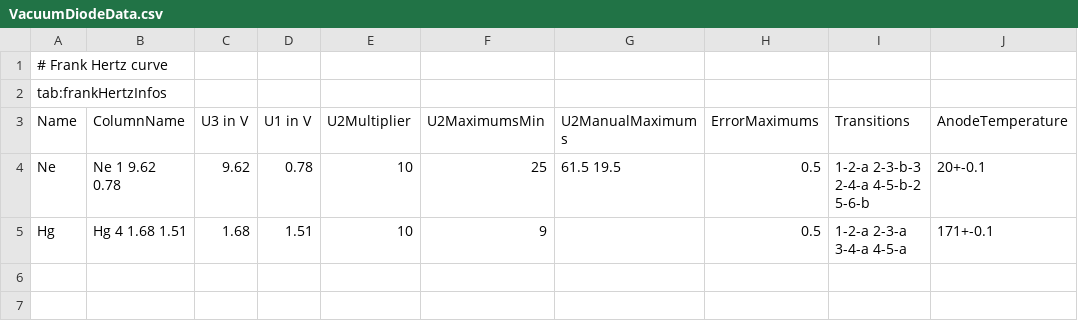
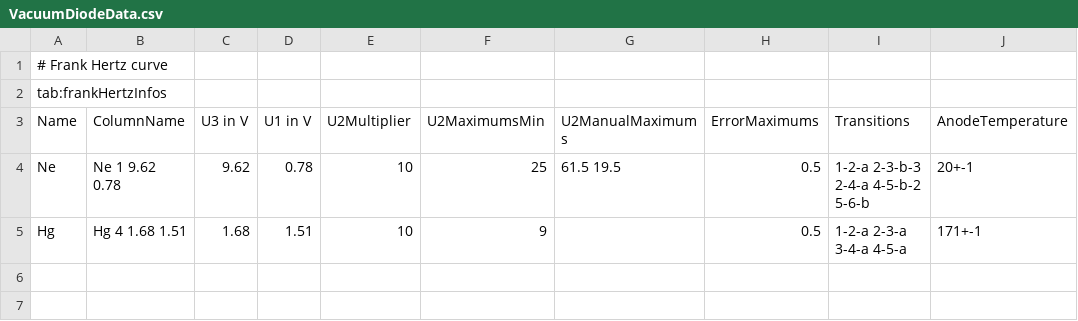
Before and after one commit to MantisLords/Mantis, a CSV file: Mantis.Workspace/C1_Trials/V49_Frank_Hertz/Data_Smailagic_Karb/VacuumDiodeData.csv, drawn as a sheet; only a part is shown.

```diff
--- a/Mantis.Workspace/C1_Trials/V49_Frank_Hertz/Data_Smailagic_Karb/VacuumDiodeData.csv
+++ b/Mantis.Workspace/C1_Trials/V49_Frank_Hertz/Data_Smailagic_Karb/VacuumDiodeData.csv
@@ -3,4 +3,4 @@ tab:frankHertzInfos
 Name,ColumnName,U3 in V,U1 in V,U2Multiplier,U2MaximumsMin,U2ManualMaximums,ErrorMaximums,Transitions,AnodeTemperature
-Ne,Ne 1 9.62 0.78,9.62,0.78,10,25,61.5 19.5,0.5,1-2-a 2-3-b-3 2-4-a 4-5-b-2 5-6-b,20+-0.1
-Hg,Hg 4 1.68 1.51,1.68,1.51,10,9,,0.5,1-2-a 2-3-a 3-4-a 4-5-a,171+-0.1
+Ne,Ne 1 9.62 0.78,9.62,0.78,10,25,61.5 19.5,0.5,1-2-a 2-3-b-3 2-4-a 4-5-b-2 5-6-b,20+-1
+Hg,Hg 4 1.68 1.51,1.68,1.51,10,9,,0.5,1-2-a 2-3-a 3-4-a 4-5-a,171+-1
 
```
Also changed, not shown: 1 other file.
